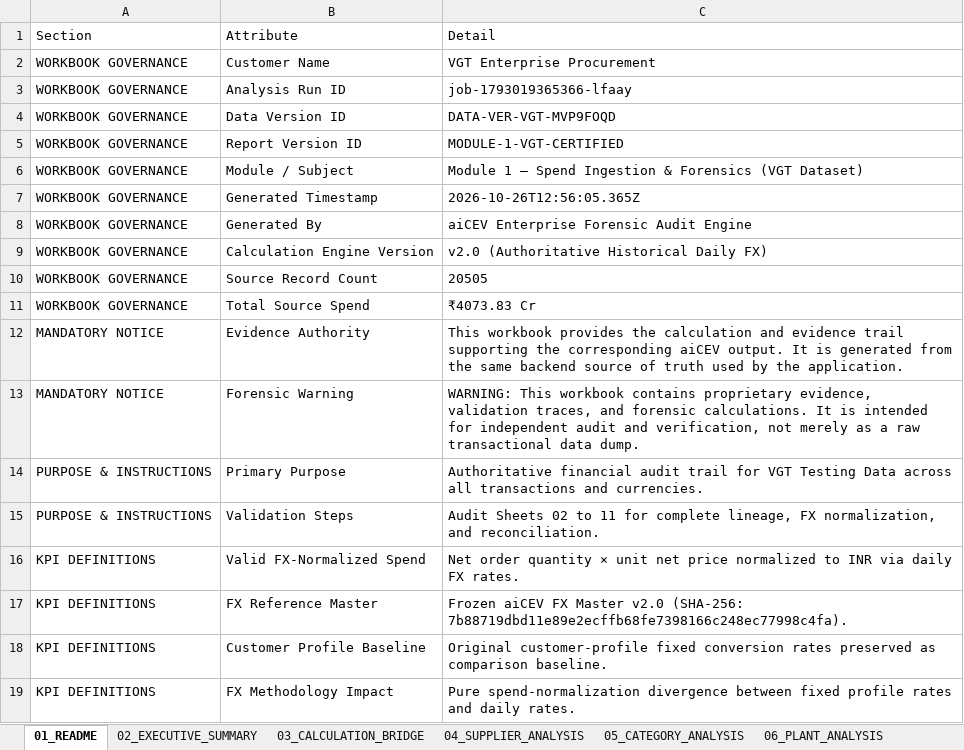
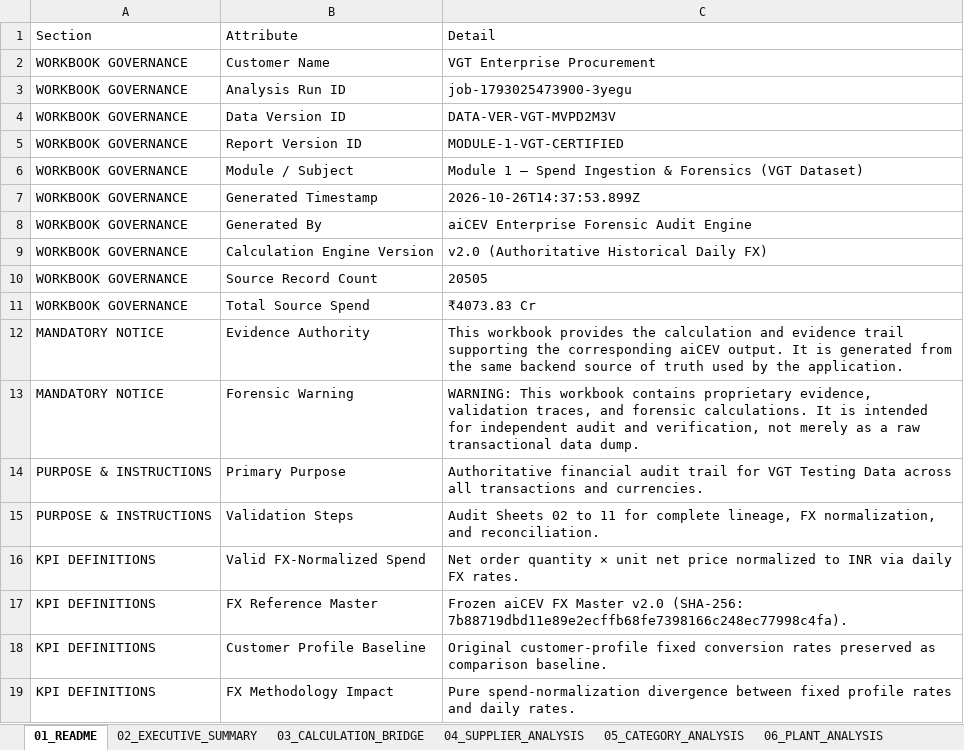
Before and after one commit to Procucev2022/consulting_nextjs, an Excel workbook: backend/MODULE_1_VGT_EVIDENCE.xlsx, sheet 01_README, drawn as a sheet; values as stored, in another font and other column widths than the file's, no borders; the diff names each change by its address in the sheet, - before the commit and + after, or states it on an @@ line.

```diff
--- a/backend/MODULE_1_VGT_EVIDENCE.xlsx (sheet 01_README)
+++ b/backend/MODULE_1_VGT_EVIDENCE.xlsx (sheet 01_README)
-C3: job-1793019365366-lfaay
+C3: job-1793025473900-3yegu
-C4: DATA-VER-VGT-MVP9FOQD
+C4: DATA-VER-VGT-MVPD2M3V
-C7: 2026-10-26T12:56:05.365Z
+C7: 2026-10-26T14:37:53.899Z
```
Also changed, not shown: sheet 11_FX_ERP_FORENSIC_BRIDGE, 22 other files.
